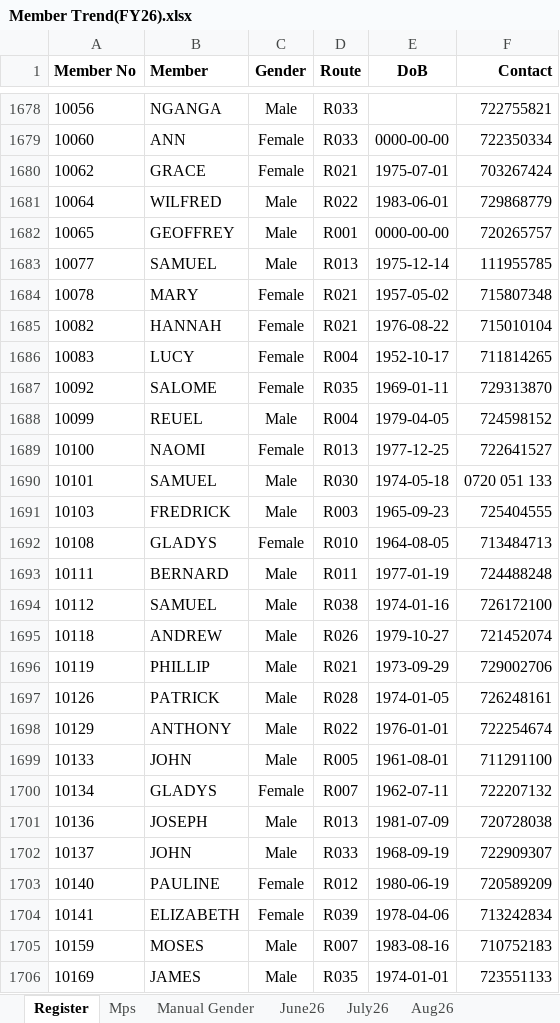
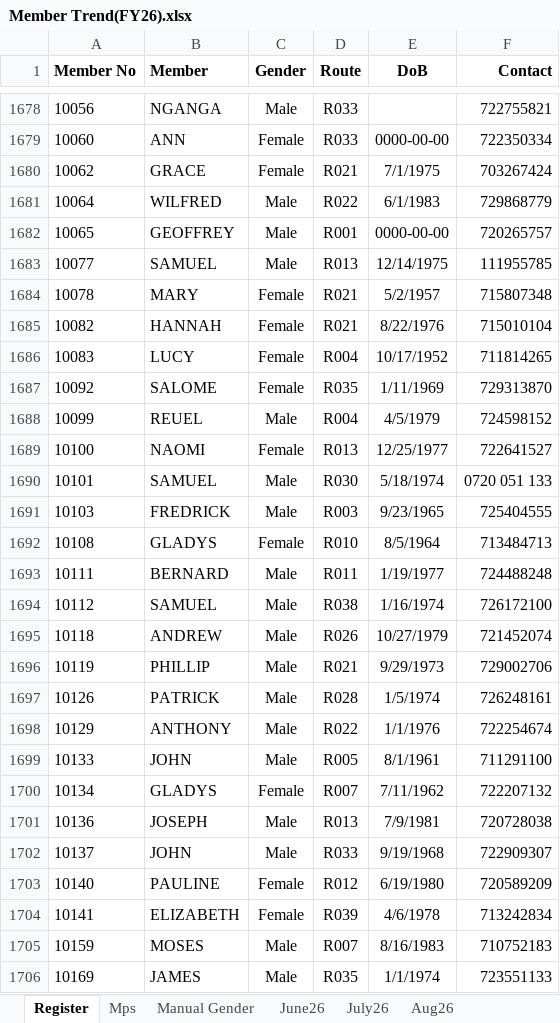
Before and after one commit to MarthaNjeri/Member-Trend-Analytic, an Excel workbook: Member Trend(FY26).xlsx, sheet Register, drawn as a sheet; only a part is shown, gaps mark what is left out; values as stored, in another font and other column widths than the file's, no borders; the diff covers the shown part only; the diff names each change by its address in the sheet, - before the commit and + after, or states it on an @@ line.

```diff
--- a/Member Trend(FY26).xlsx (sheet Register)
+++ b/Member Trend(FY26).xlsx (sheet Register)
-E1680 (DoB): 1975-07-01
+E1680 (DoB): 7/1/1975
-E1681 (DoB): 1983-06-01
+E1681 (DoB): 6/1/1983
-E1683 (DoB): 1975-12-14
+E1683 (DoB): 12/14/1975
-E1684 (DoB): 1957-05-02
+E1684 (DoB): 5/2/1957
-E1685 (DoB): 1976-08-22
+E1685 (DoB): 8/22/1976
-E1686 (DoB): 1952-10-17
+E1686 (DoB): 10/17/1952
-E1687 (DoB): 1969-01-11
+E1687 (DoB): 1/11/1969
-E1688 (DoB): 1979-04-05
+E1688 (DoB): 4/5/1979
-E1689 (DoB): 1977-12-25
+E1689 (DoB): 12/25/1977
-E1690 (DoB): 1974-05-18
+E1690 (DoB): 5/18/1974
-E1691 (DoB): 1965-09-23
+E1691 (DoB): 9/23/1965
-E1692 (DoB): 1964-08-05
+E1692 (DoB): 8/5/1964
-E1693 (DoB): 1977-01-19
+E1693 (DoB): 1/19/1977
-E1694 (DoB): 1974-01-16
+E1694 (DoB): 1/16/1974
-E1695 (DoB): 1979-10-27
+E1695 (DoB): 10/27/1979
-E1696 (DoB): 1973-09-29
+E1696 (DoB): 9/29/1973
-E1697 (DoB): 1974-01-05
+E1697 (DoB): 1/5/1974
-E1698 (DoB): 1976-01-01
+E1698 (DoB): 1/1/1976
-E1699 (DoB): 1961-08-01
+E1699 (DoB): 8/1/1961
-E1700 (DoB): 1962-07-11
+E1700 (DoB): 7/11/1962
-E1701 (DoB): 1981-07-09
+E1701 (DoB): 7/9/1981
-E1702 (DoB): 1968-09-19
+E1702 (DoB): 9/19/1968
-E1703 (DoB): 1980-06-19
+E1703 (DoB): 6/19/1980
-E1704 (DoB): 1978-04-06
+E1704 (DoB): 4/6/1978
-E1705 (DoB): 1983-08-16
+E1705 (DoB): 8/16/1983
-E1706 (DoB): 1974-01-01
+E1706 (DoB): 1/1/1974
```
Also changed, not shown: 1515 edited cells elsewhere in this sheet, sheet Aug26, 9 other files.
